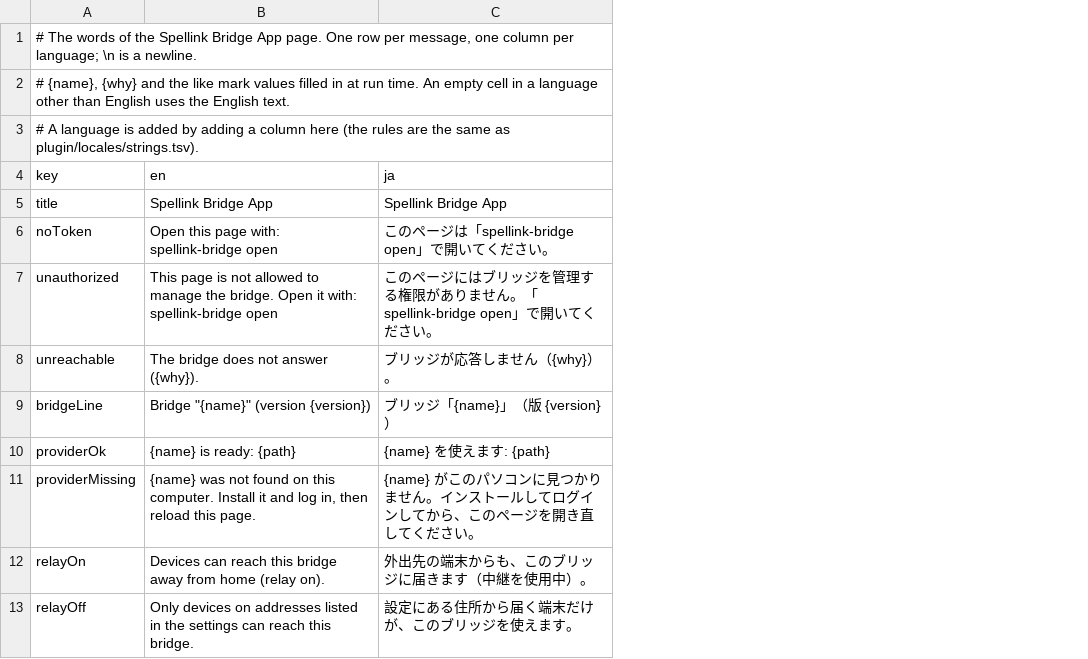
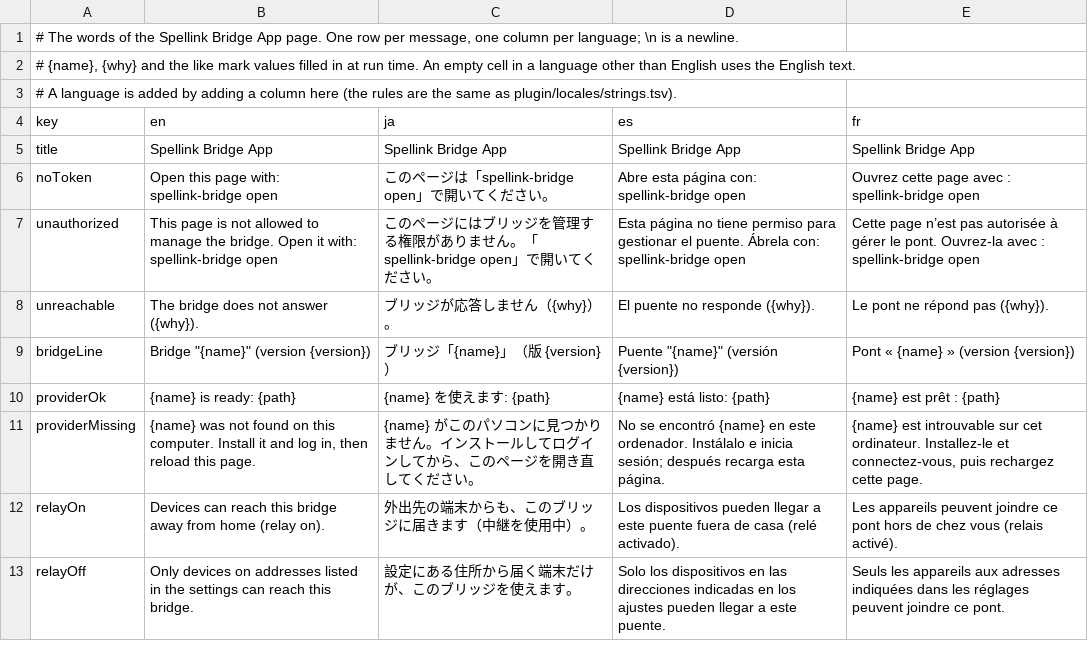
Before and after one commit to DaisukeMatsuoh/Spellink, a TSV file: bridge/internal/server/appui/strings.tsv, drawn as a sheet; only a part is shown; the diff names each change by its address in the sheet, - before the commit and + after, or states it on an @@ line.

```diff
--- a/bridge/internal/server/appui/strings.tsv
+++ b/bridge/internal/server/appui/strings.tsv
+column D (es), rows 5-13: Spellink Bridge App | Abre esta página con: spellink-bridge open | Esta página no tiene permiso para gestionar el puente. Ábrela con: spellink-bridge open | El puente no responde ({why}). | Puente "{name}" (versión {version}) | {name} está listo: {path} | No se encontró {name} en este ordenador. Instálalo e inicia sesión; después recarga esta página. | Los dispositivos pueden llegar a este puente fuera de casa (relé activado). | Solo los dispositivos en las direcciones indicadas en los ajustes pueden llegar a este puente.
+column E (fr), rows 5-13: Spellink Bridge App | Ouvrez cette page avec : spellink-bridge open | Cette page n’est pas autorisée à gérer le pont. Ouvrez-la avec : spellink-bridge open | Le pont ne répond pas ({why}). | Pont « {name} » (version {version}) | {name} est prêt : {path} | {name} est introuvable sur cet ordinateur. Installez-le et connectez-vous, puis rechargez cette page. | Les appareils peuvent joindre ce pont hors de chez vous (relais activé). | Seuls les appareils aux adresses indiquées dans les réglages peuvent joindre ce pont.
```
Also changed, not shown: bridge/internal/server/pairpage/strings.tsv, 25 other files.
